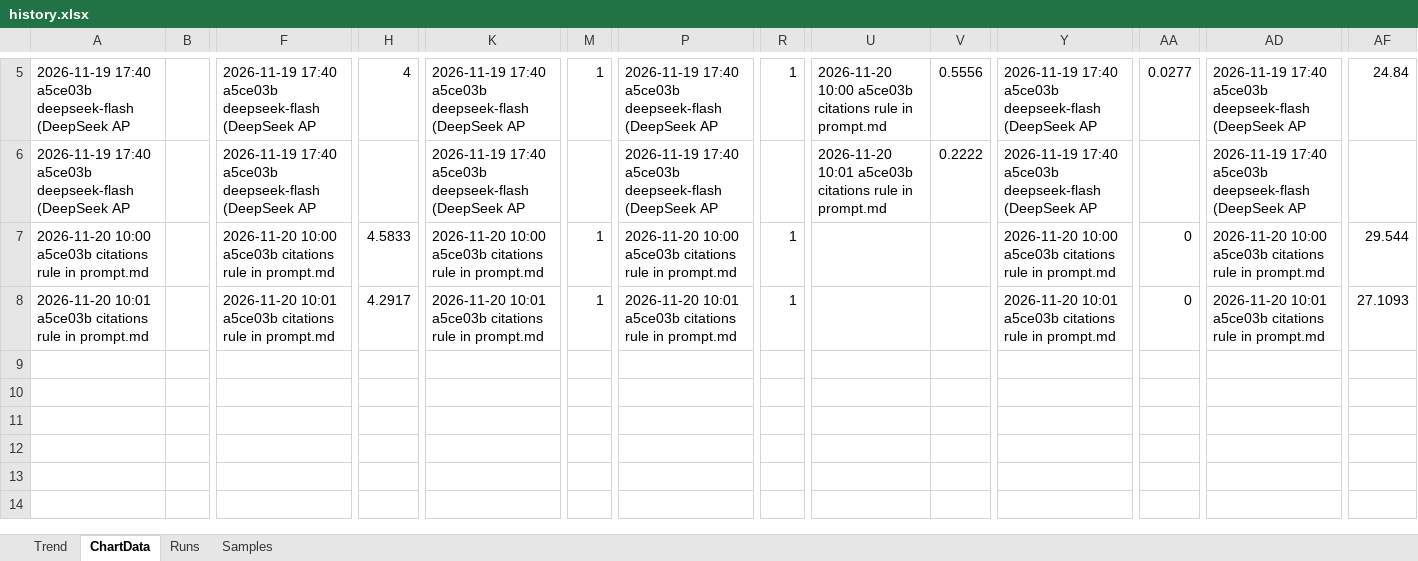
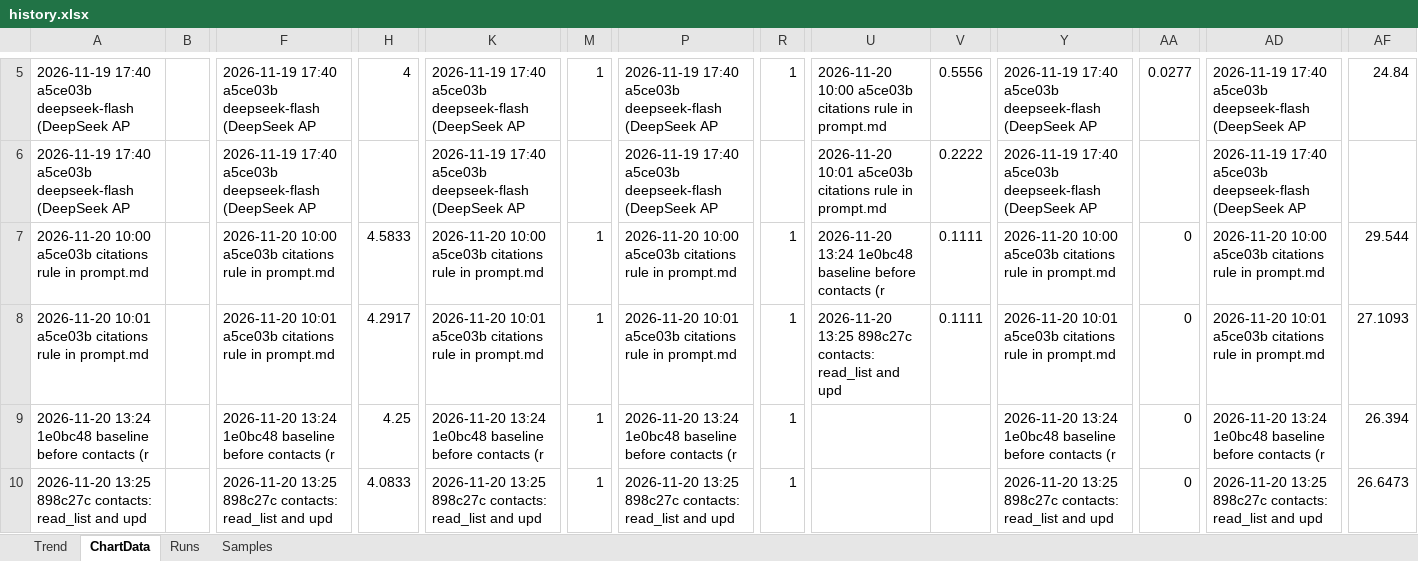
Before and after one commit to vanyabrucker/29-10-2026-longlist-tool, an Excel workbook: helios-gateway/evals/history/history.xlsx, sheet ChartData, drawn as a sheet; only a part is shown, gaps mark what is left out; values as stored, in another font and other column widths than the file's, no borders; rows hold the shown columns only; the diff names each change by its address in the sheet, - before the commit and + after, or states it on an @@ line.

```diff
--- a/helios-gateway/evals/history/history.xlsx (sheet ChartData)
+++ b/helios-gateway/evals/history/history.xlsx (sheet ChartData)
-U7: (empty)
+U7: 2026-11-20 13:24 1e0bc48 baseline before contacts (r
-V7:V8: (empty)
+V7:V8: 0.1111
-U8: (empty)
+U8: 2026-11-20 13:25 898c27c contacts: read_list and upd
+row 9: 2026-11-20 13:24 1e0bc48 baseline before contacts (r |  | 2026-11-20 13:24 1e0bc48 baseline before contacts (r | 4.25 | 2026-11-20 13:24 1e0bc48 baseline before contacts (r | 1 | 2026-11-20 13:24 1e0bc48 baseline before contacts (r | 1 |  |  | 2026-11-20 13:24 1e0bc48 baseline before contacts (r | 0 | 2026-11-20 13:24 1e0bc48 baseline before contacts (r | 26.394
+row 10: 2026-11-20 13:25 898c27c contacts: read_list and upd |  | 2026-11-20 13:25 898c27c contacts: read_list and upd | 4.0833 | 2026-11-20 13:25 898c27c contacts: read_list and upd | 1 | 2026-11-20 13:25 898c27c contacts: read_list and upd | 1 |  |  | 2026-11-20 13:25 898c27c contacts: read_list and upd | 0 | 2026-11-20 13:25 898c27c contacts: read_list and upd | 26.6473
```
Also changed, not shown: sheet Samples, sheet Runs, charts or pictures, 4 other files.
